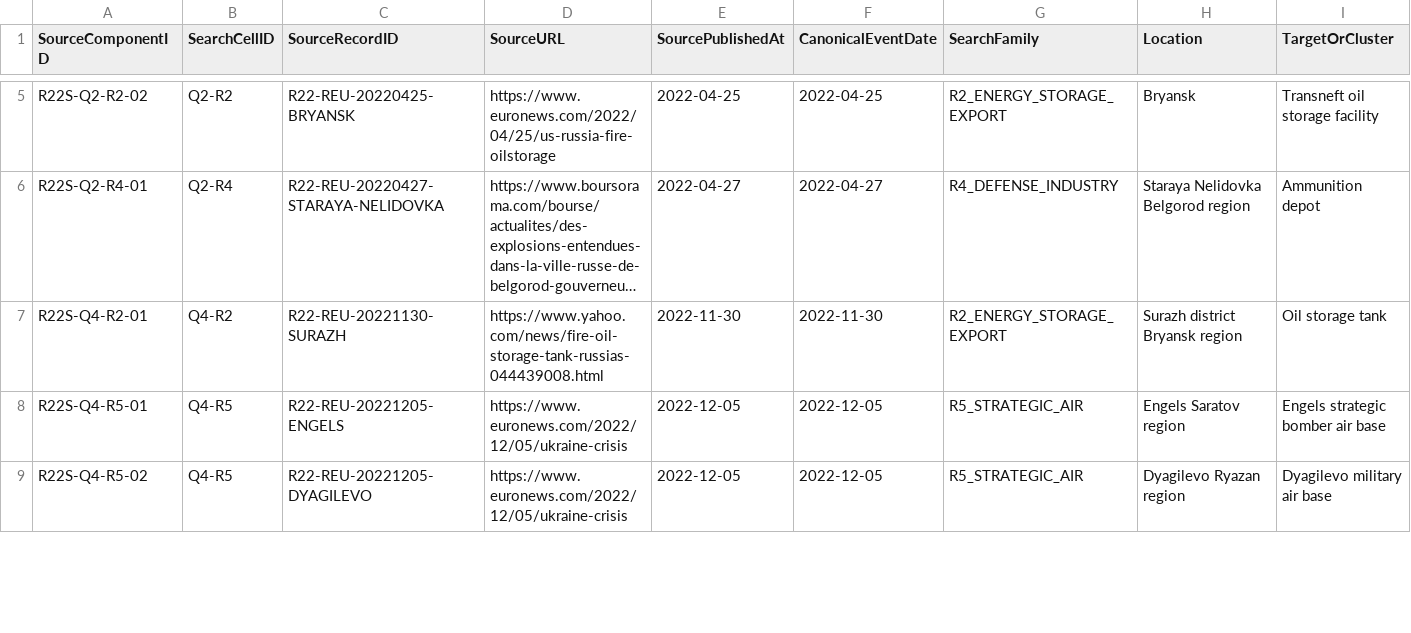
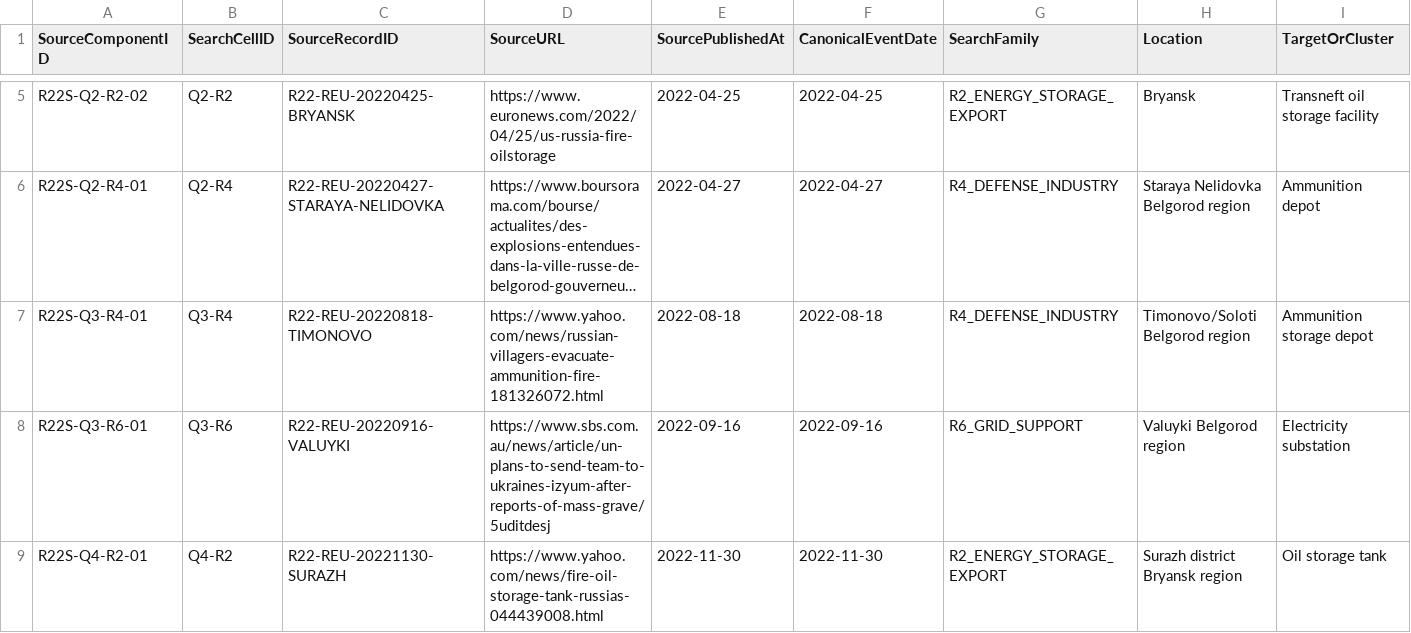
Before and after one commit to wolfgangkrugmo-del/viina-data-extraction, a CSV file: output/REUTERS_2022_SOURCE_COMPONENT_MANIFEST_V1.csv, drawn as a sheet; only a part is shown, gaps mark what is left out; the shorter side is filled out with more unchanged rows; long unchanged cells end in …; rows hold the shown columns only; the diff covers the shown part only; the diff names each change by its address in the sheet, - before the commit and + after, or states it on an @@ line.

```diff
--- a/output/REUTERS_2022_SOURCE_COMPONENT_MANIFEST_V1.csv
+++ b/output/REUTERS_2022_SOURCE_COMPONENT_MANIFEST_V1.csv
+row 7: R22S-Q3-R4-01 | Q3-R4 | R22-REU-20220818-TIMONOVO | https://www.yahoo.com/news/russian-villagers-evacuate-ammunition-fire-181326072.html | 2022-08-18 | 2022-08-18 | R4_DEFENSE_INDUSTRY | Timonovo/Soloti Belgorod region | Ammunition storage depot
+row 8: R22S-Q3-R6-01 | Q3-R6 | R22-REU-20220916-VALUYKI | https://www.sbs.com.au/news/article/un-plans-to-send-team-to-ukraines-izyum-after-reports-of-mass-grave/5uditdesj | 2022-09-16 | 2022-09-16 | R6_GRID_SUPPORT | Valuyki Belgorod region | Electricity substation
```
Also changed, not shown: 3 added rows and 7 edited cells elsewhere in this file.
